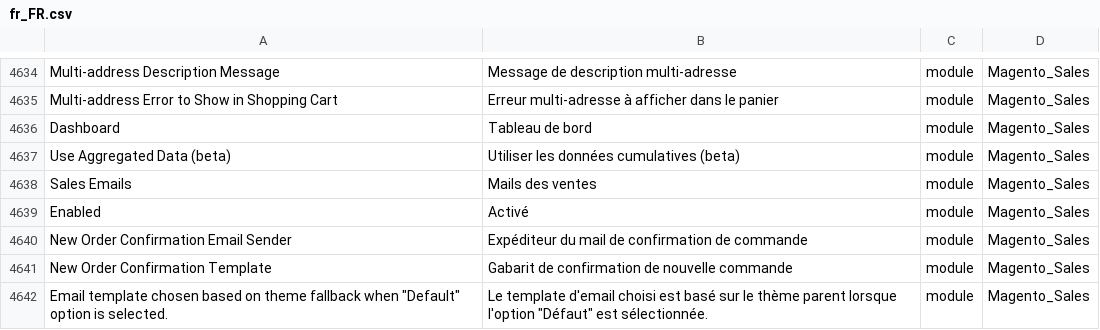
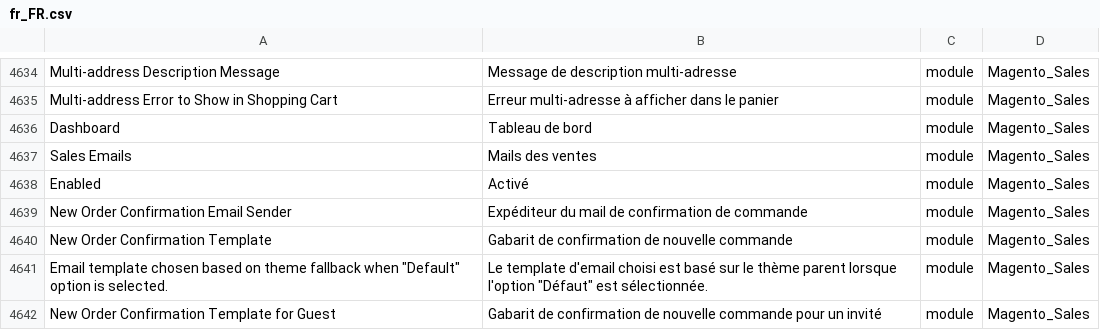
Before and after one commit to adexos/language_fr_fr, a CSV file: fr_FR.csv, drawn as a sheet; only a part is shown, gaps mark what is left out; the shorter side is filled out with more unchanged rows; the diff names each change by its address in the sheet, - before the commit and + after, or states it on an @@ line.

Commit message:
Auto translate 29/04/2016 09:08:29

```diff
--- a/fr_FR.csv
+++ b/fr_FR.csv
-row 4637: Use Aggregated Data (beta) | Utiliser les données cumulatives (beta) | module | Magento_Sales
```
